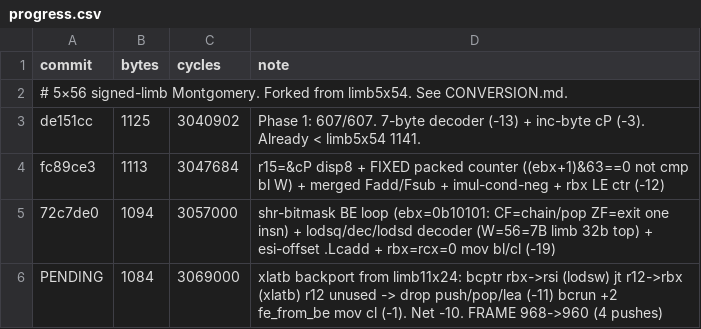
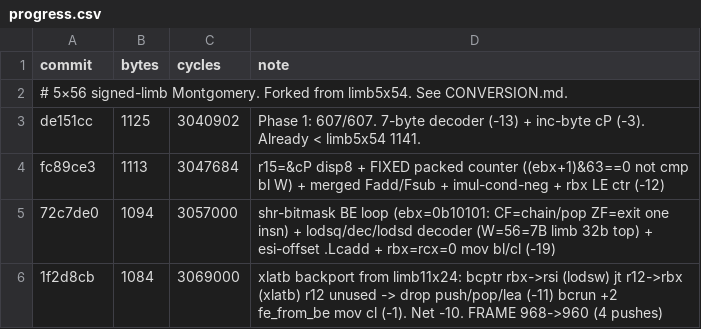
Before and after one commit to sweis/pornin-test, a CSV file: limb5x56/progress.csv, drawn as a sheet.

Commit message:
chart: limb5x56 1084 B — xlatb backport lands under 1090

```diff
--- a/limb5x56/progress.csv
+++ b/limb5x56/progress.csv
@@ -5,2 +5,2 @@ fc89ce3,1113,3047684,r15=&cP disp8 + FIXED packed counter ((ebx+1)&63==0 not cmp
 72c7de0,1094,3057000,shr-bitmask BE loop (ebx=0b10101: CF=chain/pop ZF=exit one insn) + lodsq/dec/lodsd decoder (W=56=7B limb 32b top) + esi-offset .Lcadd + rbx=rcx=0 mov bl/cl (-19)
-PENDING,1084,3069000,xlatb backport from limb11x24: bcptr rbx->rsi (lodsw) jt r12->rbx (xlatb) r12 unused -> drop push/pop/lea (-11) bcrun +2 fe_from_be mov cl (-1). Net -10. FRAME 968->960 (4 pushes)
+1f2d8cb,1084,3069000,xlatb backport from limb11x24: bcptr rbx->rsi (lodsw) jt r12->rbx (xlatb) r12 unused -> drop push/pop/lea (-11) bcrun +2 fe_from_be mov cl (-1). Net -10. FRAME 968->960 (4 pushes)
```
Also changed, not shown: 1 other file.
